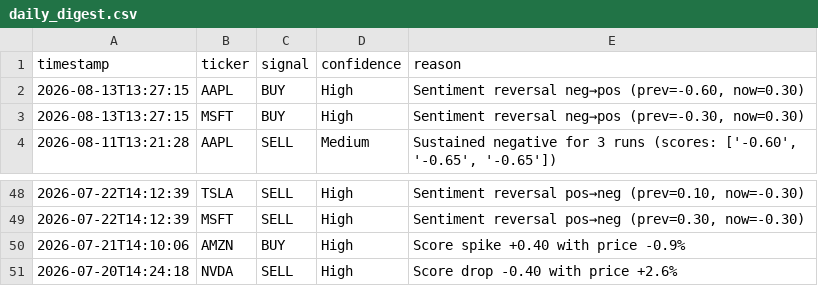
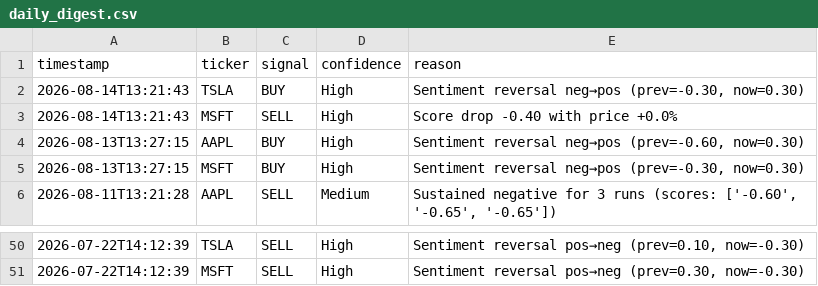
Before and after one commit to williamabrams88-hub/finance---investment-orchestrator, a CSV file: stock-sentiment/reports/daily_digest.csv, drawn as a sheet; only a part is shown, gaps mark what is left out; removed rows and columns are numbered as before the commit, all else as after; the diff names each change by its address in the sheet, - before the commit and + after, or states it on an @@ line.

```diff
--- a/stock-sentiment/reports/daily_digest.csv
+++ b/stock-sentiment/reports/daily_digest.csv
+row 2: 2026-08-14T13:21:43 | TSLA | BUY | High | Sentiment reversal neg→pos (prev=-0.30, now=0.30)
+row 3: 2026-08-14T13:21:43 | MSFT | SELL | High | Score drop -0.40 with price +0.0%
-row 50: 2026-07-21T14:10:06 | AMZN | BUY | High | Score spike +0.40 with price -0.9%
-row 51: 2026-07-20T14:24:18 | NVDA | SELL | High | Score drop -0.40 with price +2.6%
```
Also changed, not shown: stock-sentiment/reports/paper_pnl.csv, stock-sentiment/reports/scores.csv, 1 other file.
